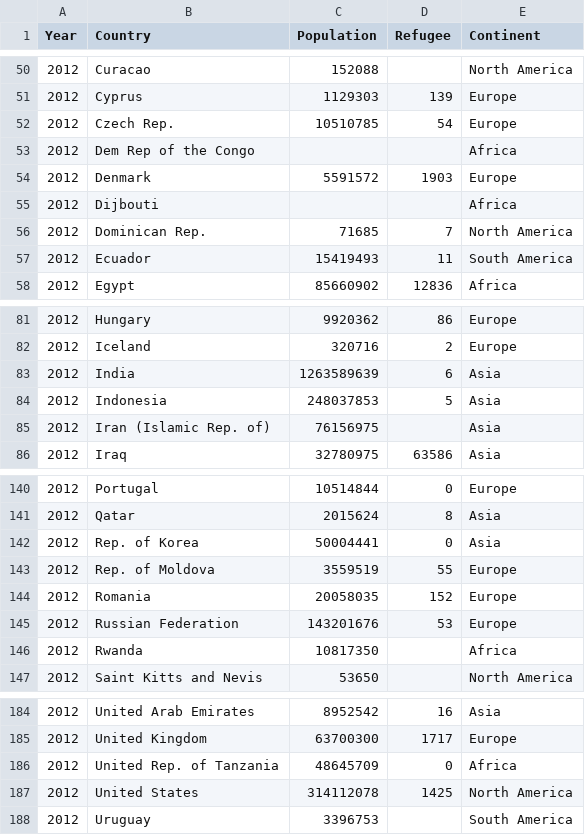
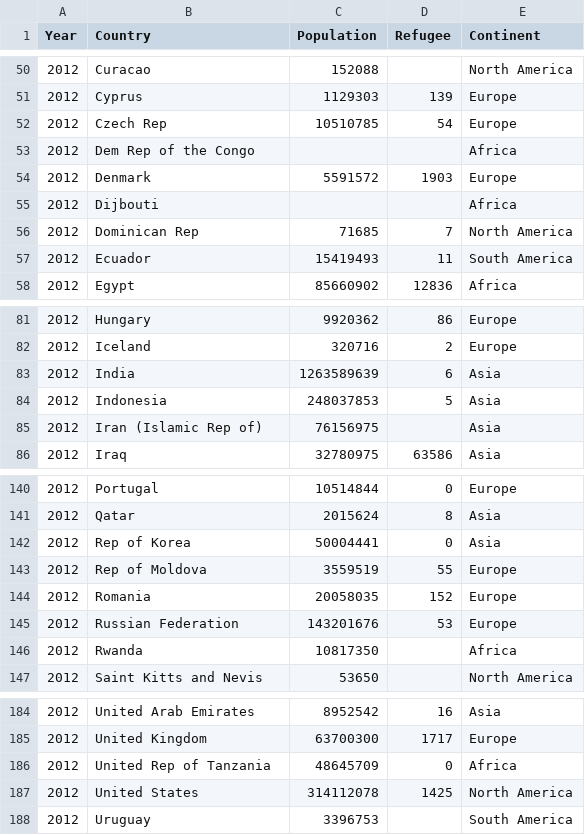
Before and after one commit to nsivapra/Syrian-Refugees, a CSV file: datasets/2012data.csv, drawn as a sheet; only a part is shown, gaps mark what is left out.

```diff
--- a/datasets/2012data.csv
+++ b/datasets/2012data.csv
@@ -51,3 +51,3 @@ Year,Country,Population,Refugee,Continent
 2012,Cyprus,1129303,139,Europe
-2012,Czech Rep.,10510785,54,Europe
+2012,Czech Rep,10510785,54,Europe
 2012,Dem Rep of the Congo,,,Africa
@@ -55,3 +55,3 @@ Year,Country,Population,Refugee,Continent
 2012,Dijbouti,,,Africa
-2012,Dominican Rep.,71685,7,North America
+2012,Dominican Rep,71685,7,North America
 2012,Ecuador,15419493,11,South America
@@ -84,3 +84,3 @@ Year,Country,Population,Refugee,Continent
 2012,Indonesia,248037853,5,Asia
-2012,Iran (Islamic Rep. of),76156975,,Asia
+2012,Iran (Islamic Rep of),76156975,,Asia
 2012,Iraq,32780975,63586,Asia
@@ -141,4 +141,4 @@ Year,Country,Population,Refugee,Continent
 2012,Qatar,2015624,8,Asia
-2012,Rep. of Korea,50004441,0,Asia
-2012,Rep. of Moldova,3559519,55,Europe
+2012,Rep of Korea,50004441,0,Asia
+2012,Rep of Moldova,3559519,55,Europe
 2012,Romania,20058035,152,Europe
@@ -185,3 +185,3 @@ Year,Country,Population,Refugee,Continent
 2012,United Kingdom,63700300,1717,Europe
-2012,United Rep. of Tanzania,48645709,0,Africa
+2012,United Rep of Tanzania,48645709,0,Africa
 2012,United States,314112078,1425,North America
```
Also changed, not shown: datasets/2008data.csv, datasets/2010data.csv, 4 other files.
